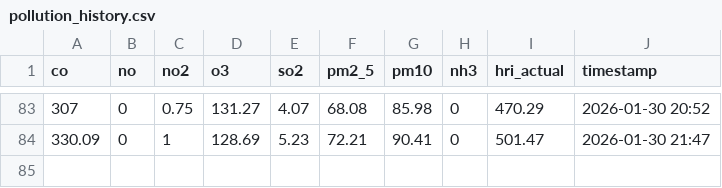
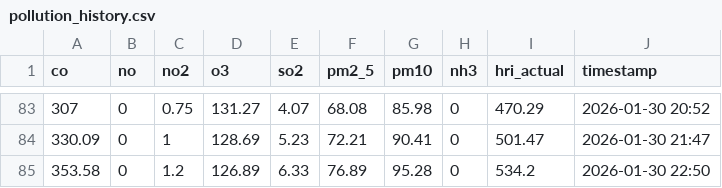
Before and after one commit to Sims9218/Automated-Public-Health-Insight-Engine, a CSV file: data/pollution_history.csv, drawn as a sheet; only a part is shown, gaps mark what is left out; the diff names each change by its address in the sheet, - before the commit and + after, or states it on an @@ line.

```diff
--- a/data/pollution_history.csv
+++ b/data/pollution_history.csv
+row 85: 353.58 | 0 | 1.2 | 126.89 | 6.33 | 76.89 | 95.28 | 0 | 534.2 | 2026-01-30 22:50
```
Also changed, not shown: data/performance_log.csv, 1 other file.
